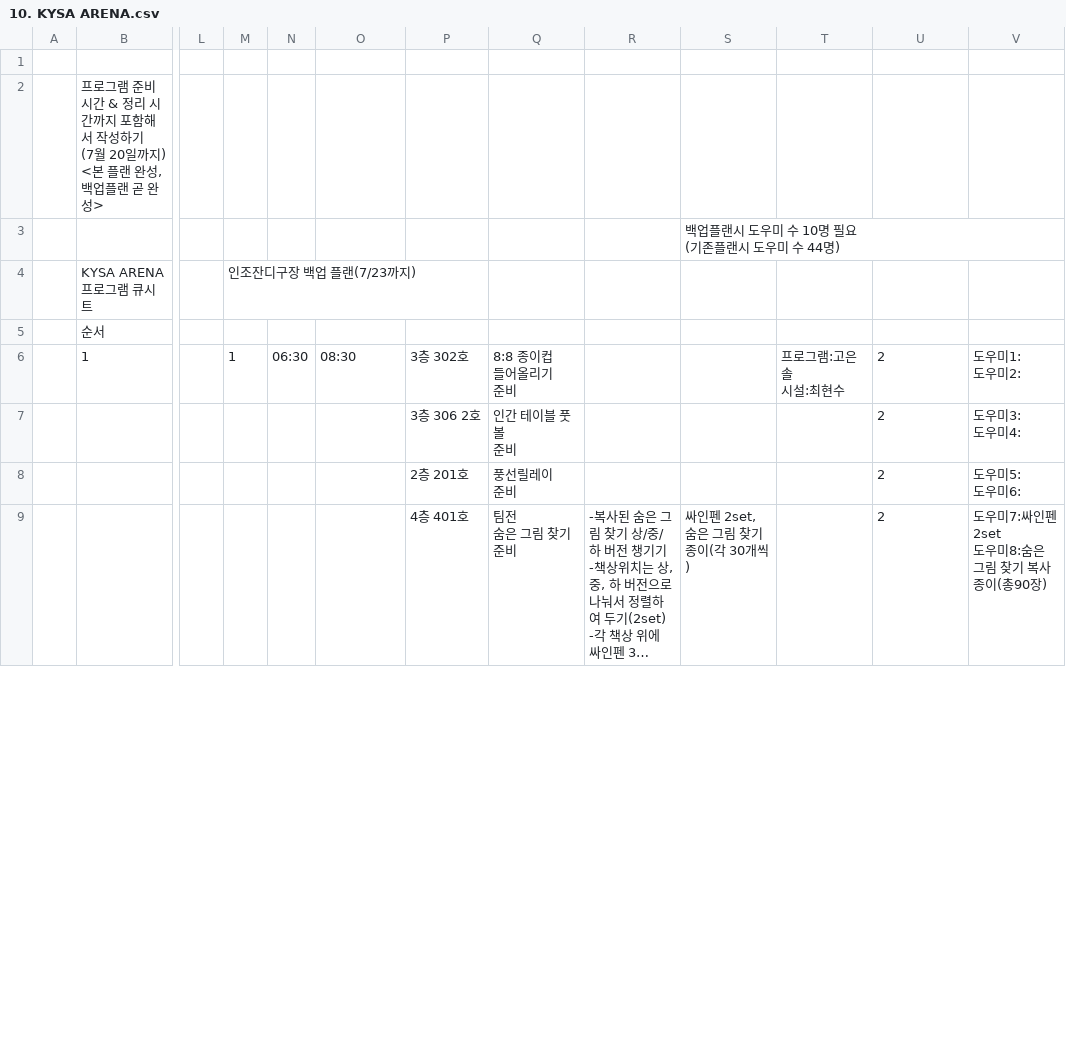
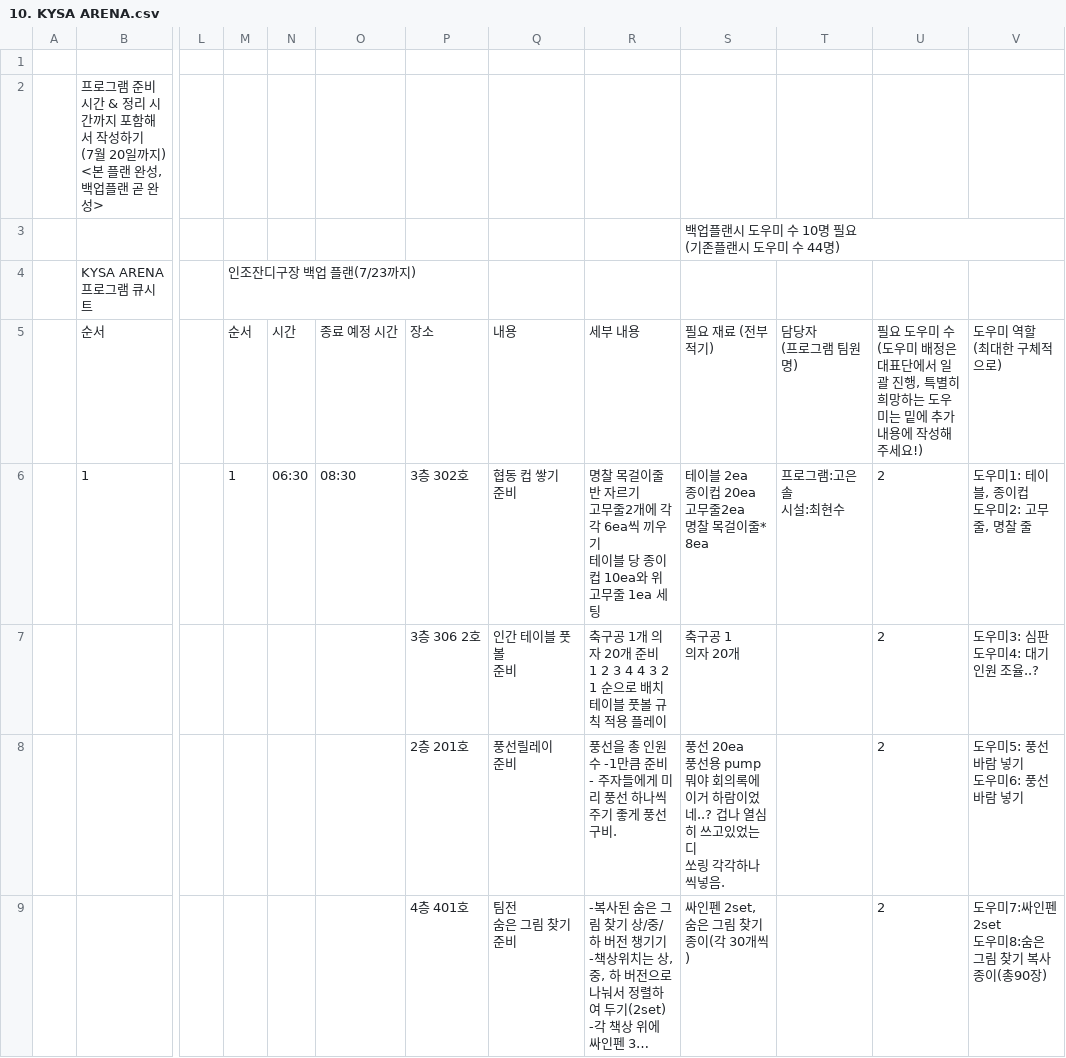
Before and after one commit to heeeoneee/cue_sheet_checker, a CSV file: downloaded_csv_files/10. KYSA ARENA.csv, drawn as a sheet; only a part is shown, gaps mark what is left out; long unchanged cells end in …; ↵ is a line break in a cell; the diff covers the shown part only; the diff names each change by its address in the sheet, - before the commit and + after, or states it on an @@ line.

```diff
--- a/downloaded_csv_files/10. KYSA ARENA.csv
+++ b/downloaded_csv_files/10. KYSA ARENA.csv
-M5: (empty)
+M5: 순서
-N5: (empty)
+N5: 시간
-O5: (empty)
+O5: 종료 예정 시간
-P5: (empty)
+P5: 장소
-Q5: (empty)
+Q5: 내용
-R5: (empty)
+R5: 세부 내용
-S5: (empty)
+S5: 필요 재료 (전부 적기)
-T5: (empty)
+T5: 담당자 ↵ (프로그램 팀원 명)
-U5: (empty)
+U5: 필요 도우미 수 ↵ (도우미 배정은 대표단에서 일괄 진행, 특별히 희망하는 도우미는 밑에 추가 내용에 작성해주세요!)
-V5: (empty)
+V5: 도우미 역할 ↵ (최대한 구체적으로)
-Q6: 8:8 종이컵 ↵ 들어올리기 ↵ 준비
+Q6: 협동 컵 쌓기 ↵ 준비
-R6: (empty)
+R6: 명찰 목걸이줄 반 자르기 ↵ 고무줄2개에 각각 6ea씩 끼우기 ↵ 테이블 당 종이컵 10ea와 위 고무줄 1ea 세팅
-S6: (empty)
+S6: 테이블 2ea ↵ 종이컵 20ea ↵ 고무줄2ea ↵ 명찰 목걸이줄* 8ea
-V6: 도우미1: ↵ 도우미2:
+V6: 도우미1: 테이블, 종이컵 ↵ 도우미2: 고무줄, 명찰 줄
-R7: (empty)
+R7: 축구공 1개 의자 20개 준비 ↵ 1 2 3 4 4 3 2 1 순으로 배치 ↵ 테이블 풋볼 규칙 적용 플레이
-S7: (empty)
+S7: 축구공 1 ↵ 의자 20개
-V7: 도우미3: ↵ 도우미4:
+V7: 도우미3: 심판 ↵ 도우미4: 대기인원 조율..?
-R8: (empty)
+R8: 풍선을 총 인원수 -1만큼 준비 ↵ - 주자들에게 미리 풍선 하나씩 주기 좋게 풍선 구비.
-S8: (empty)
+S8: 풍선 20ea ↵ 풍선용 pump ↵ 뭐야 회의록에 이거 하람이었네..? 겁나 열심히 쓰고있었는디 ↵ 쏘링 각각하나씩넣음.
-V8: 도우미5: ↵ 도우미6:
+V8: 도우미5: 풍선 바람 넣기 ↵ 도우미6: 풍선 바람 넣기
```
Also changed, not shown: 5 added rows, 5 removed rows, 2 moved rows and 27 edited cells elsewhere in this file, downloaded_csv_files/11. 영적세미나.csv, processed_csv_files/10. KYSA ARENA.csv, 22 other files.
